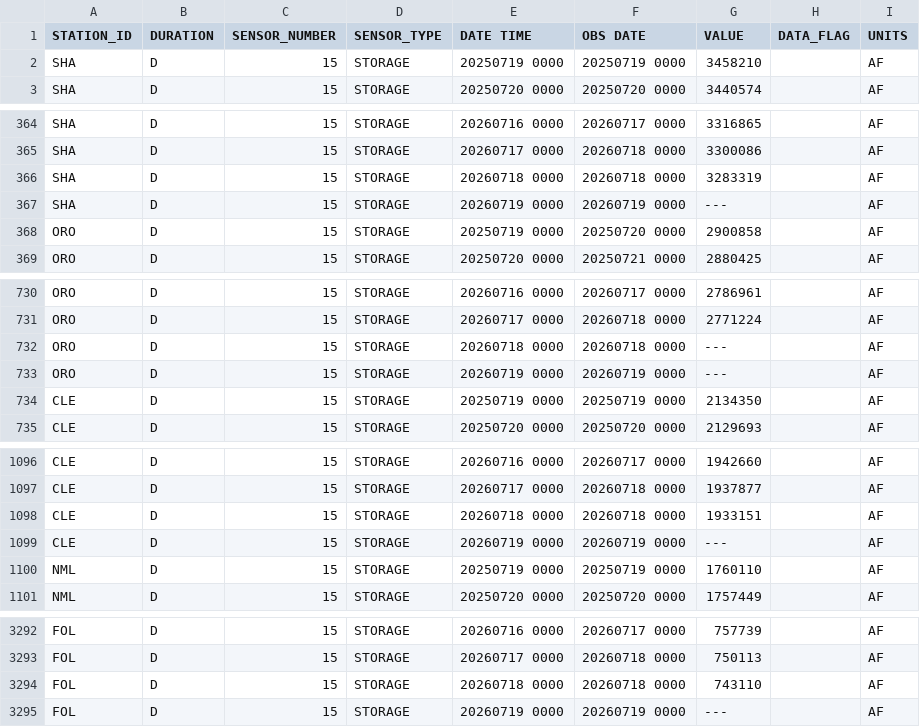
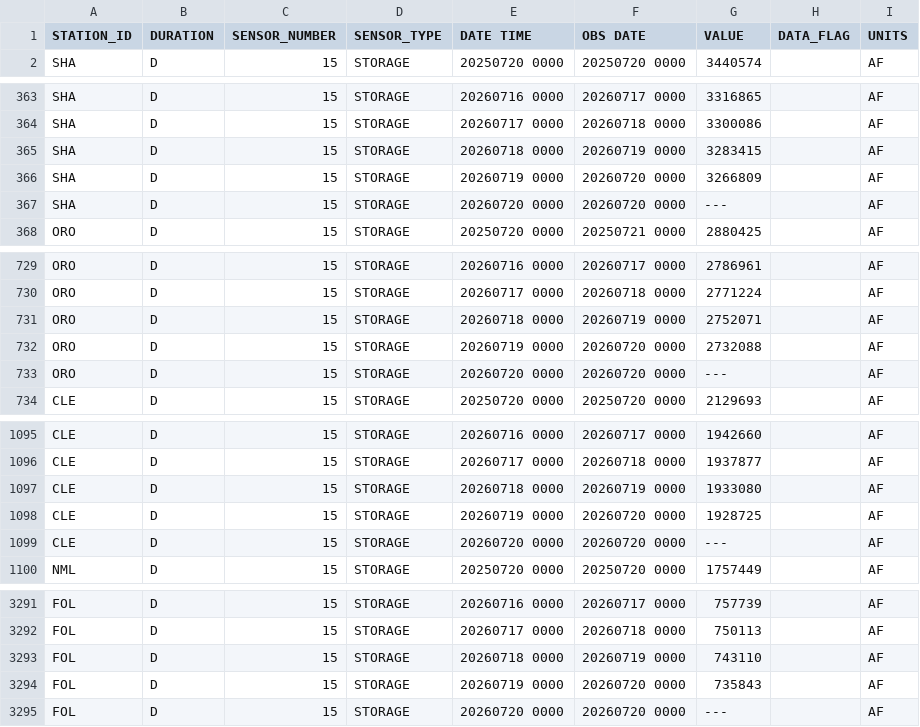
Before and after one commit to datadesk/california-drought-scrapers, a CSV file: reservoirs/data/raw/dwr/major-reservoir-timeseries.csv, drawn as a sheet; only a part is shown, gaps mark what is left out; the diff covers the shown part only.

```diff
--- a/reservoirs/data/raw/dwr/major-reservoir-timeseries.csv
+++ b/reservoirs/data/raw/dwr/major-reservoir-timeseries.csv
@@ -1,3 +1,2 @@
 STATION_ID,DURATION,SENSOR_NUMBER,SENSOR_TYPE,DATE TIME,OBS DATE,VALUE,DATA_FLAG,UNITS
-SHA,D,15,STORAGE,20250719 0000,20250719 0000,3458210, ,AF
 SHA,D,15,STORAGE,20250720 0000,20250720 0000,3440574, ,AF
@@ -365,5 +364,5 @@ SHA,D,15,STORAGE,20260716 0000,20260717 0000,3316865, ,AF
 SHA,D,15,STORAGE,20260717 0000,20260718 0000,3300086, ,AF
-SHA,D,15,STORAGE,20260718 0000,20260718 0000,3283319, ,AF
-SHA,D,15,STORAGE,20260719 0000,20260719 0000,---, ,AF
-ORO,D,15,STORAGE,20250719 0000,20250720 0000,2900858, ,AF
+SHA,D,15,STORAGE,20260718 0000,20260719 0000,3283415, ,AF
+SHA,D,15,STORAGE,20260719 0000,20260720 0000,3266809, ,AF
+SHA,D,15,STORAGE,20260720 0000,20260720 0000,---, ,AF
 ORO,D,15,STORAGE,20250720 0000,20250721 0000,2880425, ,AF
@@ -731,5 +730,5 @@ ORO,D,15,STORAGE,20260716 0000,20260717 0000,2786961, ,AF
 ORO,D,15,STORAGE,20260717 0000,20260718 0000,2771224, ,AF
-ORO,D,15,STORAGE,20260718 0000,20260718 0000,---, ,AF
-ORO,D,15,STORAGE,20260719 0000,20260719 0000,---, ,AF
-CLE,D,15,STORAGE,20250719 0000,20250719 0000,2134350, ,AF
+ORO,D,15,STORAGE,20260718 0000,20260719 0000,2752071, ,AF
+ORO,D,15,STORAGE,20260719 0000,20260720 0000,2732088, ,AF
+ORO,D,15,STORAGE,20260720 0000,20260720 0000,---, ,AF
 CLE,D,15,STORAGE,20250720 0000,20250720 0000,2129693, ,AF
@@ -1097,5 +1096,5 @@ CLE,D,15,STORAGE,20260716 0000,20260717 0000,1942660, ,AF
 CLE,D,15,STORAGE,20260717 0000,20260718 0000,1937877, ,AF
-CLE,D,15,STORAGE,20260718 0000,20260718 0000,1933151, ,AF
-CLE,D,15,STORAGE,20260719 0000,20260719 0000,---, ,AF
-NML,D,15,STORAGE,20250719 0000,20250719 0000,1760110, ,AF
+CLE,D,15,STORAGE,20260718 0000,20260719 0000,1933080, ,AF
+CLE,D,15,STORAGE,20260719 0000,20260720 0000,1928725, ,AF
+CLE,D,15,STORAGE,20260720 0000,20260720 0000,---, ,AF
 NML,D,15,STORAGE,20250720 0000,20250720 0000,1757449, ,AF
@@ -3293,3 +3292,4 @@ FOL,D,15,STORAGE,20260716 0000,20260717 0000,757739, ,AF
 FOL,D,15,STORAGE,20260717 0000,20260718 0000,750113, ,AF
-FOL,D,15,STORAGE,20260718 0000,20260718 0000,743110, ,AF
-FOL,D,15,STORAGE,20260719 0000,20260719 0000,---, ,AF
+FOL,D,15,STORAGE,20260718 0000,20260719 0000,743110, ,AF
+FOL,D,15,STORAGE,20260719 0000,20260720 0000,735843, ,AF
+FOL,D,15,STORAGE,20260720 0000,20260720 0000,---, ,AF
```
Also changed, not shown: 35 edited cells elsewhere in this file, reservoirs/data/processed/bor/colorado-latest.csv, reservoirs/data/processed/bor/colorado-river-reservoirs-timeseries.csv, 5 other files.
